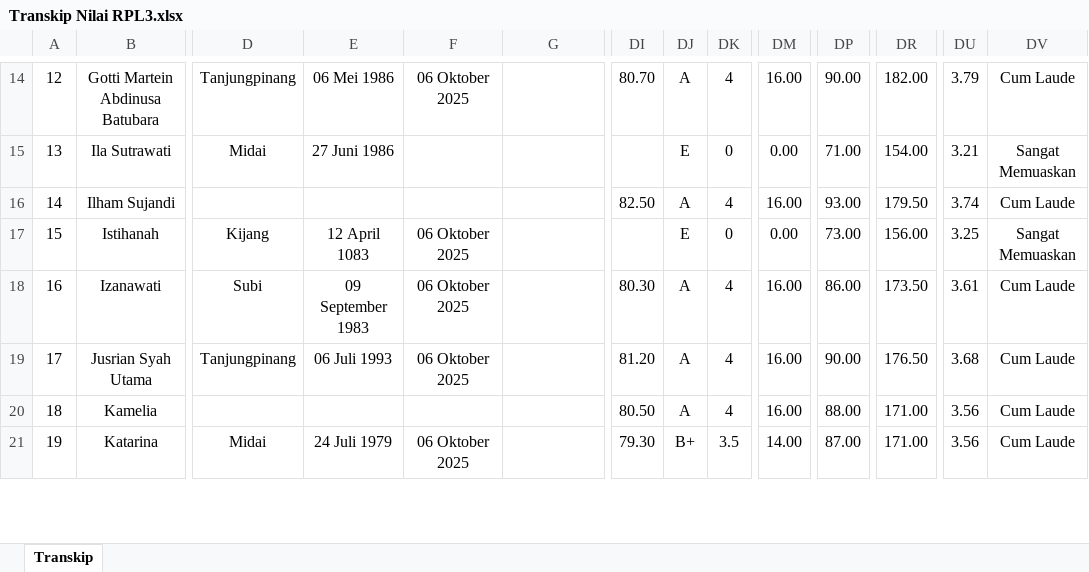
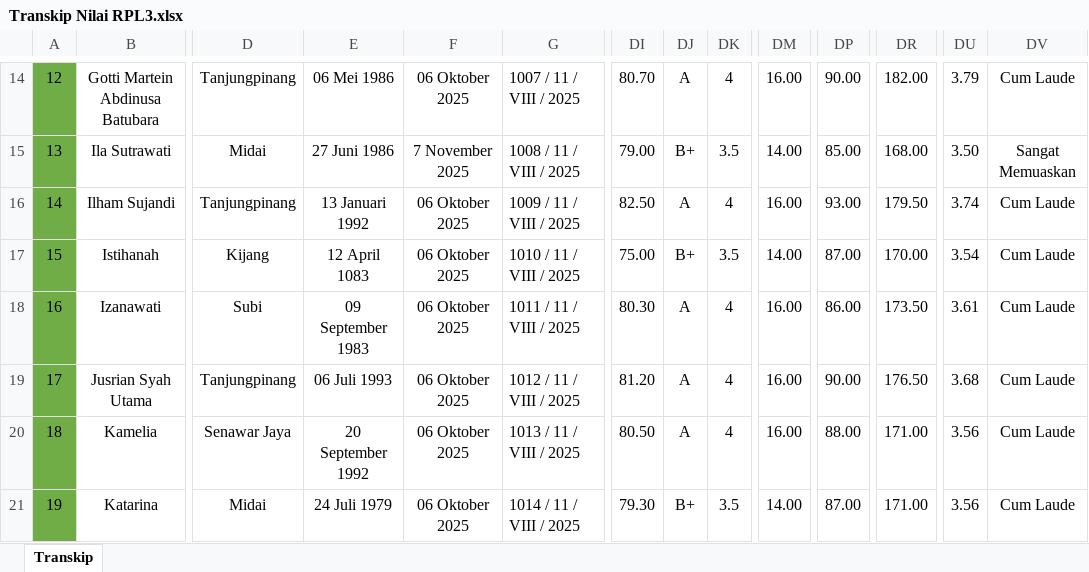
Before and after one commit to nandomardi23/transkip_nilai_2025, an Excel workbook: S1 Keperawatan/RPL/RPL 3/Transkip Nilai RPL3.xlsx, sheet Transkip, drawn as a sheet; only a part is shown, gaps mark what is left out; values as stored, in another font and other column widths than the file's, no borders; the diff covers the shown part only; the diff names each change by its address in the sheet, - before the commit and + after, or states it on an @@ line.

```diff
--- a/S1 Keperawatan/RPL/RPL 3/Transkip Nilai RPL3.xlsx (sheet Transkip)
+++ b/S1 Keperawatan/RPL/RPL 3/Transkip Nilai RPL3.xlsx (sheet Transkip)
-A14:A21 fill: none
+A14:A21 fill: #70AD47
-G14: (empty)
+G14: 1007 / 11 / VIII / 2025
-F15: (empty)
+F15: 7 November 2025
-G15: (empty)
+G15: 1008 / 11 / VIII / 2025
-DI15: (empty)
+DI15: 79.00
-DJ15: E
+DJ15: B+
-DK15: 0
+DK15: 3.5
-DM15: 0.00
+DM15: 14.00
-DP15: 71.00
+DP15: 85.00
-DR15: 154.00
+DR15: 168.00
-DU15: 3.21
+DU15: 3.50
-D16: (empty)
+D16: Tanjungpinang
-E16: (empty)
+E16: 13 Januari 1992
-F16: (empty)
+F16: 06 Oktober 2025
-G16: (empty)
+G16: 1009 / 11 / VIII / 2025
-G17: (empty)
+G17: 1010 / 11 / VIII / 2025
-DI17: (empty)
+DI17: 75.00
-DJ17: E
+DJ17: B+
-DK17: 0
+DK17: 3.5
-DM17: 0.00
+DM17: 14.00
-DP17: 73.00
+DP17: 87.00
-DR17: 156.00
+DR17: 170.00
-DU17: 3.25
+DU17: 3.54
-DV17: Sangat Memuaskan
+DV17: Cum Laude
-G18: (empty)
+G18: 1011 / 11 / VIII / 2025
-G19: (empty)
+G19: 1012 / 11 / VIII / 2025
-D20: (empty)
+D20: Senawar Jaya
-E20: (empty)
+E20: 20 September 1992
-F20: (empty)
+F20: 06 Oktober 2025
-G20: (empty)
+G20: 1013 / 11 / VIII / 2025
-G21: (empty)
+G21: 1014 / 11 / VIII / 2025
```
Also changed, not shown: 3 added rows, 4 removed rows, 137 edited cells, cell formats and row numbers in column A elsewhere in this sheet, formulas that keep their value, S1 Keperawatan/RPL/RPL 1/Transkip RPL 1.xlsx, S1 Keperawatan/RPL/RPL 2/Transkip Nilai RPL2.xlsx, 3 other files.
